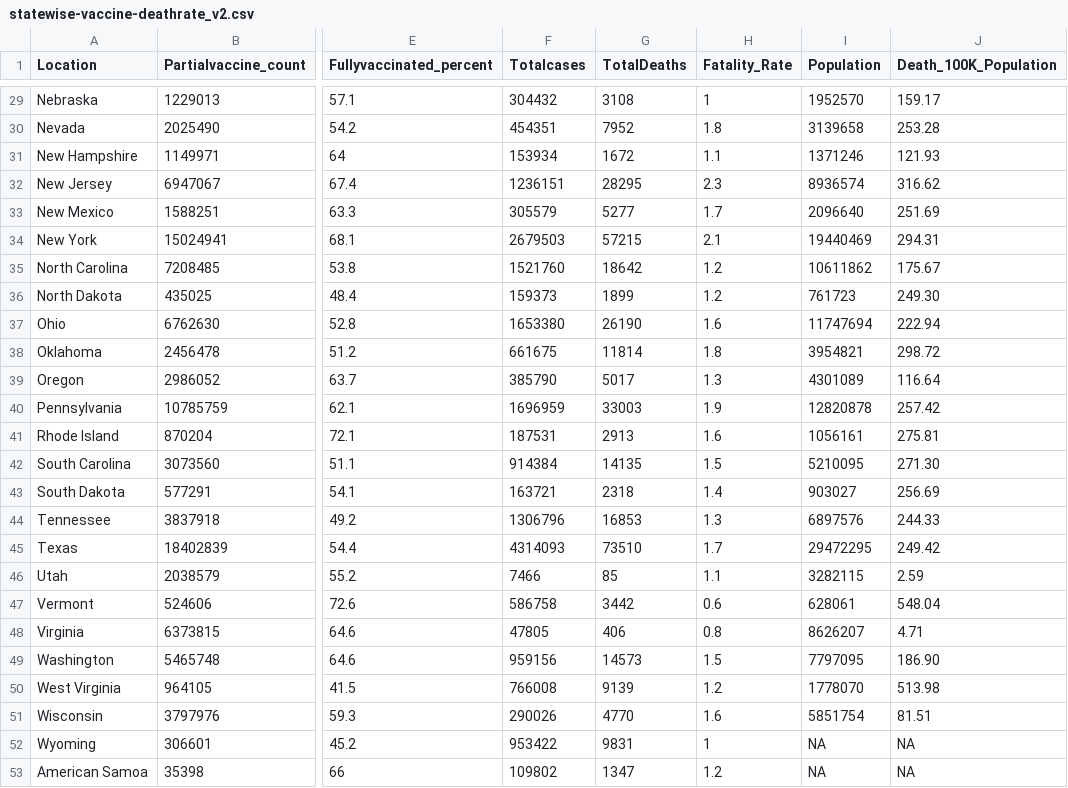
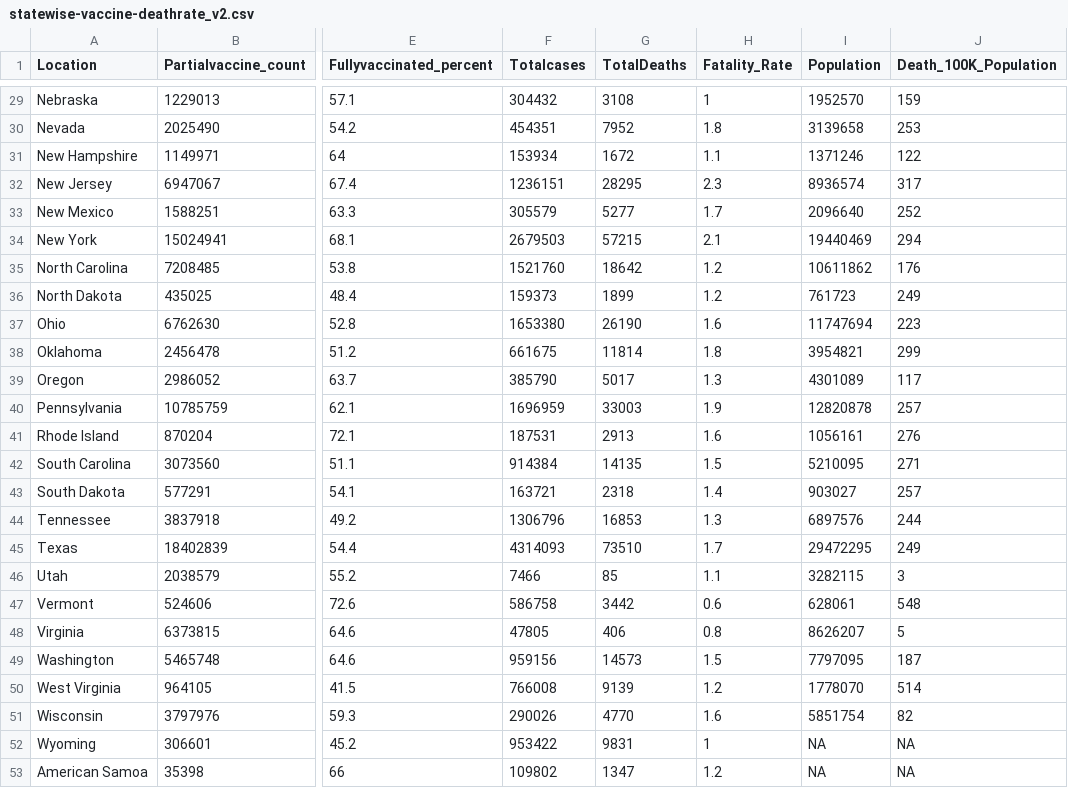
Before and after one commit to sowjanyabhupathiraju/sowjanya.github.io, a CSV file: statewise-vaccine-deathrate_v2.csv, drawn as a sheet; only a part is shown, gaps mark what is left out; the diff covers the shown part only; the diff names each change by its address in the sheet, - before the commit and + after, or states it on an @@ line.

Commit message:
Update statewise-vaccine-deathrate_v2.csv

```diff
--- a/statewise-vaccine-deathrate_v2.csv
+++ b/statewise-vaccine-deathrate_v2.csv
-J29 (Death_100K_Population): 159.17
+J29 (Death_100K_Population): 159
-J30 (Death_100K_Population): 253.28
+J30 (Death_100K_Population): 253
-J31 (Death_100K_Population): 121.93
+J31 (Death_100K_Population): 122
-J32 (Death_100K_Population): 316.62
+J32 (Death_100K_Population): 317
-J33 (Death_100K_Population): 251.69
+J33 (Death_100K_Population): 252
-J34 (Death_100K_Population): 294.31
+J34 (Death_100K_Population): 294
-J35 (Death_100K_Population): 175.67
+J35 (Death_100K_Population): 176
-J36 (Death_100K_Population): 249.30
+J36 (Death_100K_Population): 249
-J37 (Death_100K_Population): 222.94
+J37 (Death_100K_Population): 223
-J38 (Death_100K_Population): 298.72
+J38 (Death_100K_Population): 299
-J39 (Death_100K_Population): 116.64
+J39 (Death_100K_Population): 117
-J40 (Death_100K_Population): 257.42
+J40 (Death_100K_Population): 257
-J41 (Death_100K_Population): 275.81
+J41 (Death_100K_Population): 276
-J42 (Death_100K_Population): 271.30
+J42 (Death_100K_Population): 271
-J43 (Death_100K_Population): 256.69
+J43 (Death_100K_Population): 257
-J44 (Death_100K_Population): 244.33
+J44 (Death_100K_Population): 244
-J45 (Death_100K_Population): 249.42
+J45 (Death_100K_Population): 249
-J46 (Death_100K_Population): 2.59
+J46 (Death_100K_Population): 3
-J47 (Death_100K_Population): 548.04
+J47 (Death_100K_Population): 548
-J48 (Death_100K_Population): 4.71
+J48 (Death_100K_Population): 5
-J49 (Death_100K_Population): 186.90
+J49 (Death_100K_Population): 187
-J50 (Death_100K_Population): 513.98
+J50 (Death_100K_Population): 514
-J51 (Death_100K_Population): 81.51
+J51 (Death_100K_Population): 82
```
Also changed, not shown: 27 edited cells elsewhere in this file.
